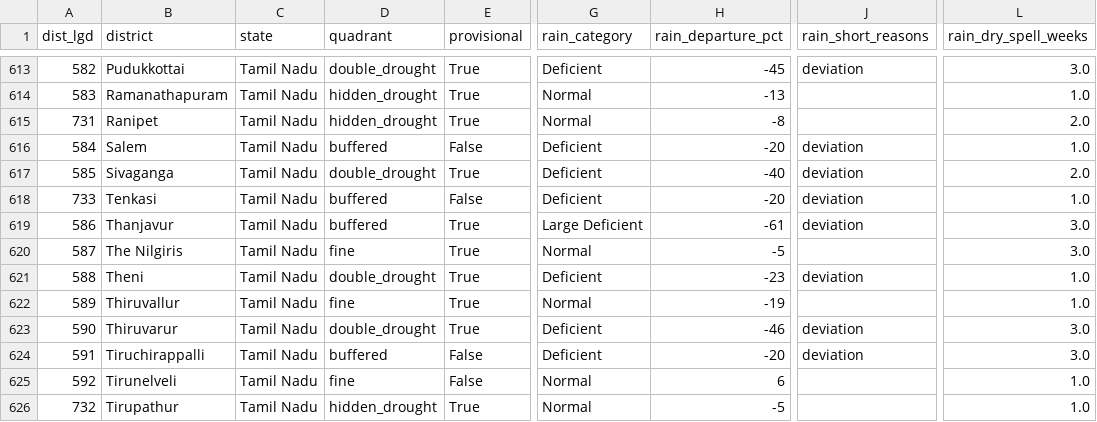
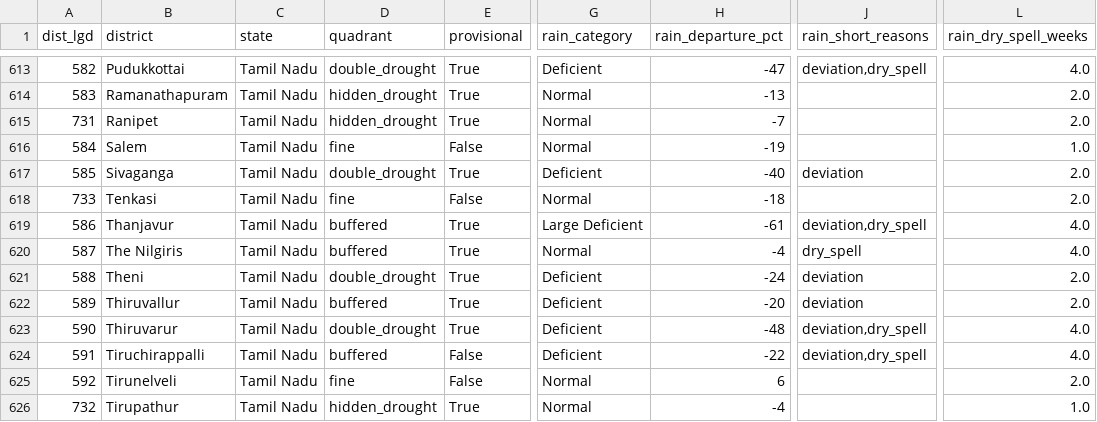
Before and after one commit to Rushikeshay/India_Drought_Tracker, a CSV file: web/data/status.csv, drawn as a sheet; only a part is shown, gaps mark what is left out; the diff covers the shown part only; the diff names each change by its address in the sheet, - before the commit and + after, or states it on an @@ line.

```diff
--- a/web/data/status.csv
+++ b/web/data/status.csv
-H613 (rain_departure_pct): -45
+H613 (rain_departure_pct): -47
-J613 (rain_short_reasons): deviation
+J613 (rain_short_reasons): deviation,dry_spell
-L613 (rain_dry_spell_weeks): 3.0
+L613 (rain_dry_spell_weeks): 4.0
-L614 (rain_dry_spell_weeks): 1.0
+L614 (rain_dry_spell_weeks): 2.0
-H615 (rain_departure_pct): -8
+H615 (rain_departure_pct): -7
-D616 (quadrant): buffered
+D616 (quadrant): fine
-G616 (rain_category): Deficient
+G616 (rain_category): Normal
-H616 (rain_departure_pct): -20
+H616 (rain_departure_pct): -19
-J616 (rain_short_reasons): deviation
+J616 (rain_short_reasons): (empty)
-D618 (quadrant): buffered
+D618 (quadrant): fine
-G618 (rain_category): Deficient
+G618 (rain_category): Normal
-H618 (rain_departure_pct): -20
+H618 (rain_departure_pct): -18
-J618 (rain_short_reasons): deviation
+J618 (rain_short_reasons): (empty)
-L618 (rain_dry_spell_weeks): 1.0
+L618 (rain_dry_spell_weeks): 2.0
-J619 (rain_short_reasons): deviation
+J619 (rain_short_reasons): deviation,dry_spell
-L619:L620 (rain_dry_spell_weeks): 3.0
+L619:L620 (rain_dry_spell_weeks): 4.0
-D620 (quadrant): fine
+D620 (quadrant): buffered
-H620 (rain_departure_pct): -5
+H620 (rain_departure_pct): -4
-J620 (rain_short_reasons): (empty)
+J620 (rain_short_reasons): dry_spell
-H621 (rain_departure_pct): -23
+H621 (rain_departure_pct): -24
-L621:L622 (rain_dry_spell_weeks): 1.0
+L621:L622 (rain_dry_spell_weeks): 2.0
-D622 (quadrant): fine
+D622 (quadrant): buffered
-G622 (rain_category): Normal
+G622 (rain_category): Deficient
-H622 (rain_departure_pct): -19
+H622 (rain_departure_pct): -20
-J622 (rain_short_reasons): (empty)
+J622 (rain_short_reasons): deviation
-H623 (rain_departure_pct): -46
+H623 (rain_departure_pct): -48
-J623:J624 (rain_short_reasons): deviation
+J623:J624 (rain_short_reasons): deviation,dry_spell
-L623:L624 (rain_dry_spell_weeks): 3.0
+L623:L624 (rain_dry_spell_weeks): 4.0
-H624 (rain_departure_pct): -20
+H624 (rain_departure_pct): -22
-L625 (rain_dry_spell_weeks): 1.0
+L625 (rain_dry_spell_weeks): 2.0
-H626 (rain_departure_pct): -5
+H626 (rain_departure_pct): -4
```
Also changed, not shown: 94 edited cells elsewhere in this file, 3 other files.
